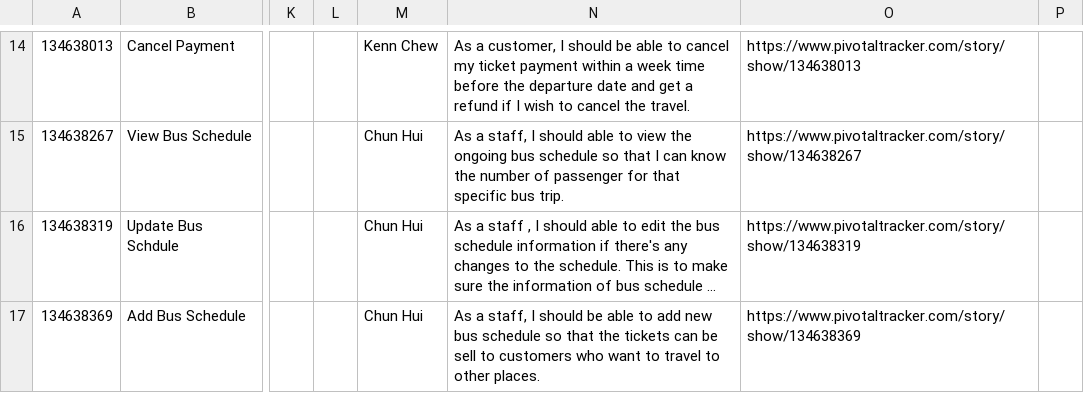
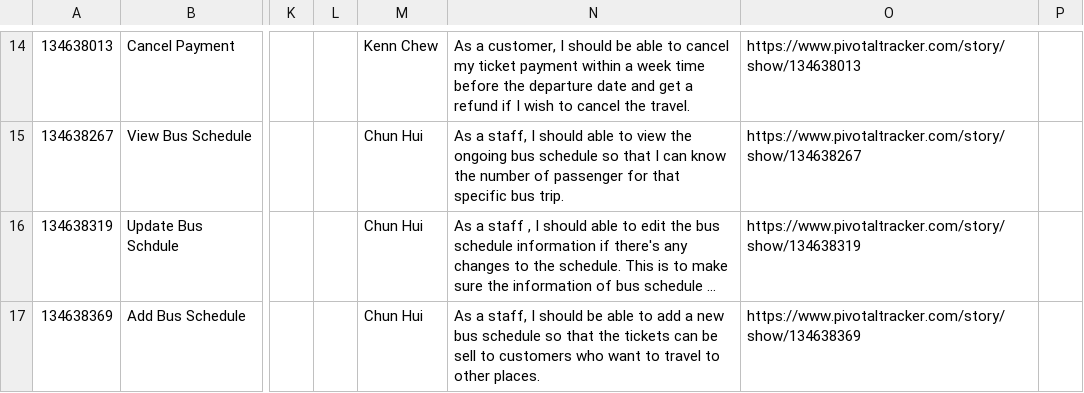
Before and after one commit to JayChong/Process, a CSV file: Sprint 1/bus_ticketing_system_20161225_0917.csv, drawn as a sheet; only a part is shown, gaps mark what is left out; long unchanged cells end in …; the diff names each change by its address in the sheet, - before the commit and + after, or states it on an @@ line.

Commit message:
Update bus_ticketing_system_20161225_0917.csv
Developers: [Alvin Khor Wai Chun]
Time: [04:00]
Use_case: [#134637159, Login to Main Menu], [#134637089, Edit Profile]

Developers: [Chew Ann Kenn]
Time: [06:00]
Use_case: [#134636471, Book Ticket]

Developers: [Lim Yong Jian]
Time: [03:00]
Use_case: [#134636609, Update Ticket]

Developers: [Ng Chun Hui]
Time: [06:00]
Use_case: [#134636761, View Ticket], [#134636907, Delete Ticket]

```diff
--- a/Sprint 1/bus_ticketing_system_20161225_0917.csv
+++ b/Sprint 1/bus_ticketing_system_20161225_0917.csv
-N17: …to add new bus…
+N17: …to add a new bus…
```
